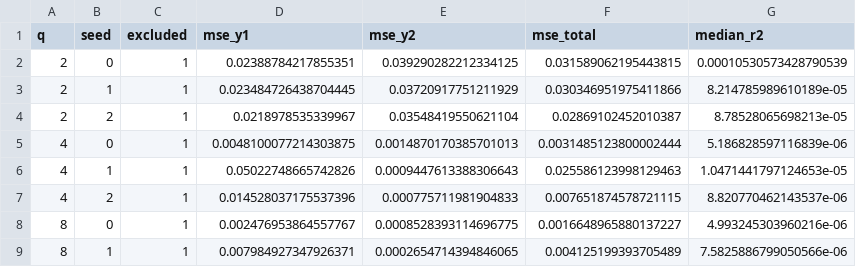
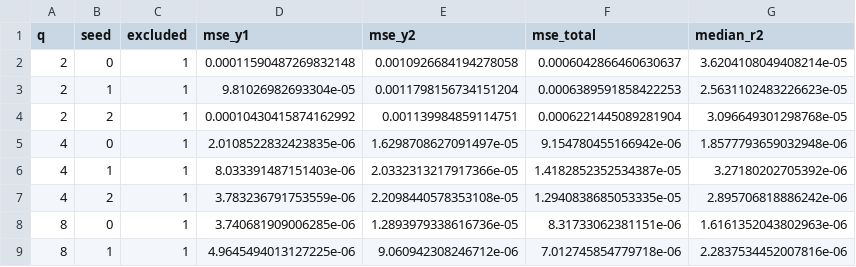
Before and after one commit to GeorgeWilliam1999/Van_Der_Pole, a CSV file: discrete_time_network/results/relative_error_mse.csv, drawn as a sheet; only a part is shown; the diff covers the shown part only.

```diff
--- a/discrete_time_network/results/relative_error_mse.csv
+++ b/discrete_time_network/results/relative_error_mse.csv
@@ -1,9 +1,9 @@
 q,seed,excluded,mse_y1,mse_y2,mse_total,median_r2
-2,0,1,0.02388784217855351,0.039290282212334125,0.031589062195443815,0.00010530573428790539
-2,1,1,0.023484726438704445,0.03720917751211929,0.030346951975411866,8.214785989610189e-05
-2,2,1,0.0218978535339967,0.03548419550621104,0.02869102452010387,8.78528065698213e-05
-4,0,1,0.0048100077214303875,0.0014870170385701013,0.0031485123800002444,5.186828597116839e-06
-4,1,1,0.05022748665742826,0.0009447613388306643,0.025586123998129463,1.0471441797124653e-05
-4,2,1,0.014528037175537396,0.000775711981904833,0.007651874578721115,8.820770462143537e-06
-8,0,1,0.002476953864557767,0.0008528393114696775,0.0016648965880137227,4.993245303960216e-06
-8,1,1,0.007984927347926371,0.0002654714394846065,0.004125199393705489,7.5825886799050566e-06
+2,0,1,0.00011590487269832148,0.0010926684194278058,0.0006042866460630637,3.6204108049408214e-05
+2,1,1,9.81026982693304e-05,0.0011798156734151204,0.0006389591858422253,2.5631102483226623e-05
+2,2,1,0.00010430415874162992,0.001139984859114751,0.0006221445089281904,3.096649301298768e-05
+4,0,1,2.0108522832423835e-06,1.6298708627091497e-05,9.154780455166942e-06,1.8577793659032948e-06
+4,1,1,8.033391487151403e-06,2.0332313217917366e-05,1.4182852352534387e-05,3.27180202705392e-06
+4,2,1,3.783236791753559e-06,2.2098440578353108e-05,1.2940838685053335e-05,2.895706818886242e-06
+8,0,1,3.740681909006285e-06,1.2893979338616736e-05,8.31733062381151e-06,1.6161352043802963e-06
+8,1,1,4.9645494013127225e-06,9.060942308246712e-06,7.012745854779718e-06,2.2837534452007816e-06
```
Also changed, not shown: 28 edited cells elsewhere in this file, 3 other files.
